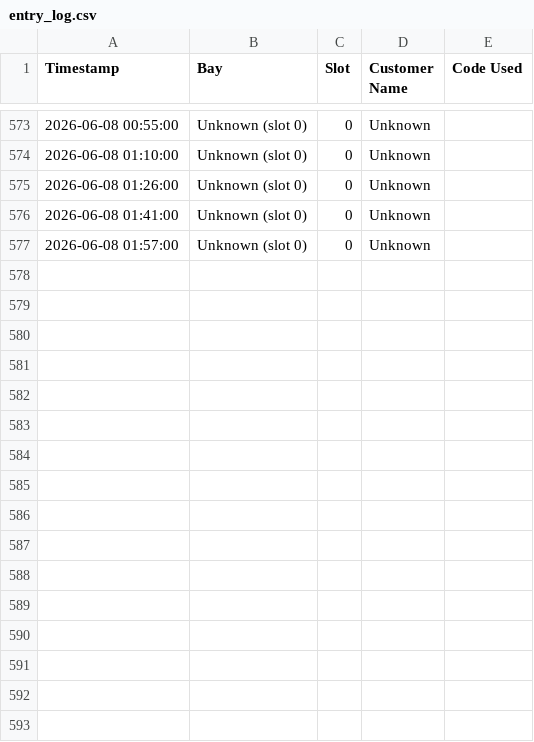
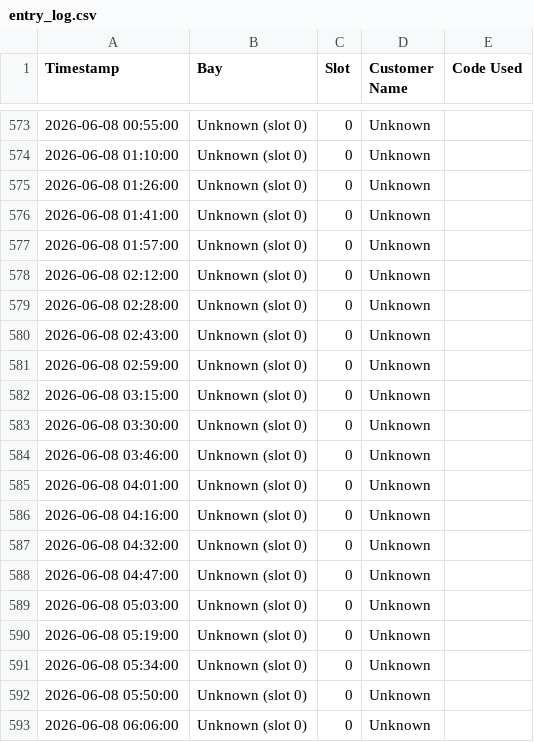
Before and after one commit to adminrevo37/Home-Assistant-Stirling, a CSV file: www/entry_log.csv, drawn as a sheet; only a part is shown, gaps mark what is left out.

```diff
--- a/www/entry_log.csv
+++ b/www/entry_log.csv
@@ -577 +577,17 @@ Timestamp,Bay,Slot,Customer Name,Code Used
 2026-06-08 01:57:00,Unknown (slot 0),0,Unknown,
+2026-06-08 02:12:00,Unknown (slot 0),0,Unknown,
+2026-06-08 02:28:00,Unknown (slot 0),0,Unknown,
+2026-06-08 02:43:00,Unknown (slot 0),0,Unknown,
+2026-06-08 02:59:00,Unknown (slot 0),0,Unknown,
+2026-06-08 03:15:00,Unknown (slot 0),0,Unknown,
+2026-06-08 03:30:00,Unknown (slot 0),0,Unknown,
+2026-06-08 03:46:00,Unknown (slot 0),0,Unknown,
+2026-06-08 04:01:00,Unknown (slot 0),0,Unknown,
+2026-06-08 04:16:00,Unknown (slot 0),0,Unknown,
+2026-06-08 04:32:00,Unknown (slot 0),0,Unknown,
+2026-06-08 04:47:00,Unknown (slot 0),0,Unknown,
+2026-06-08 05:03:00,Unknown (slot 0),0,Unknown,
+2026-06-08 05:19:00,Unknown (slot 0),0,Unknown,
+2026-06-08 05:34:00,Unknown (slot 0),0,Unknown,
+2026-06-08 05:50:00,Unknown (slot 0),0,Unknown,
+2026-06-08 06:06:00,Unknown (slot 0),0,Unknown,
```
Also changed, not shown: 1 other file.
